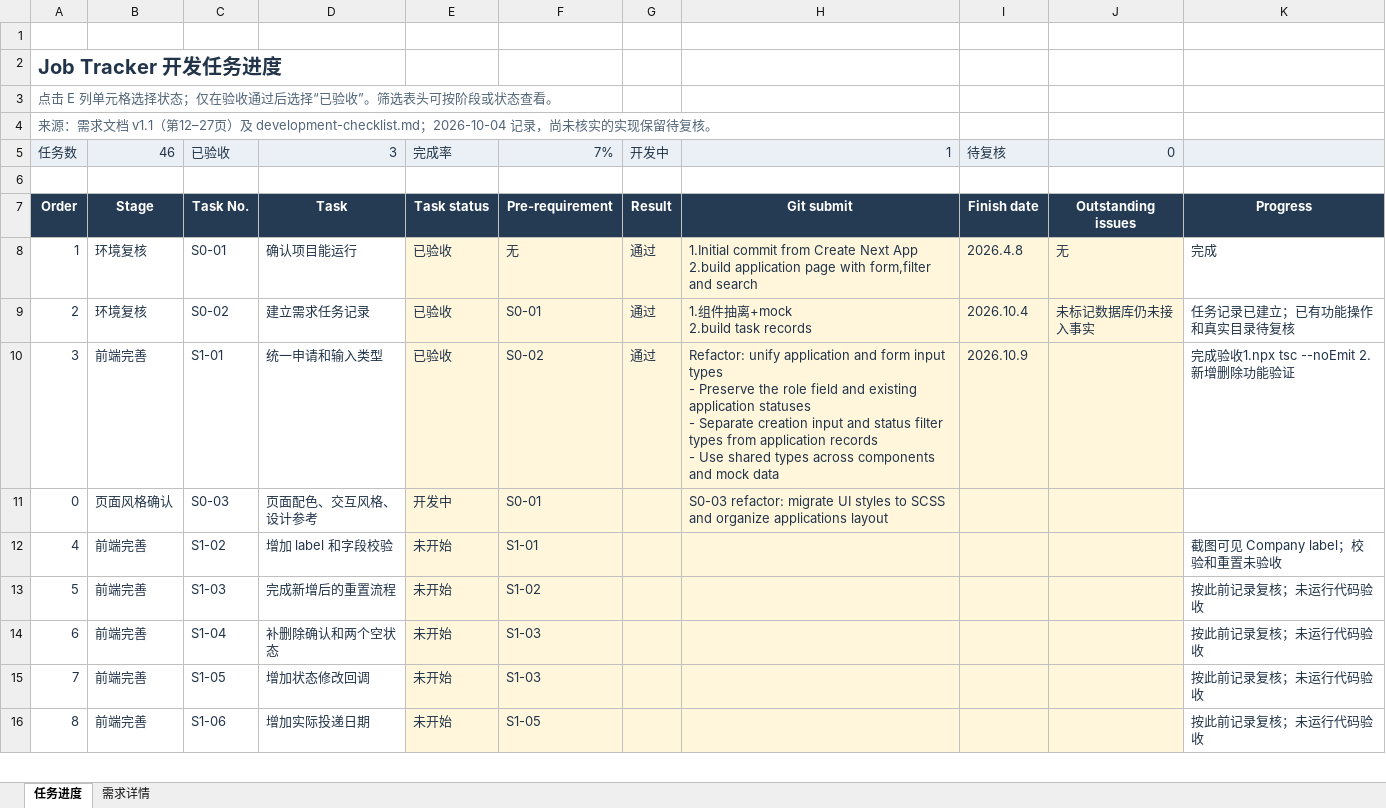
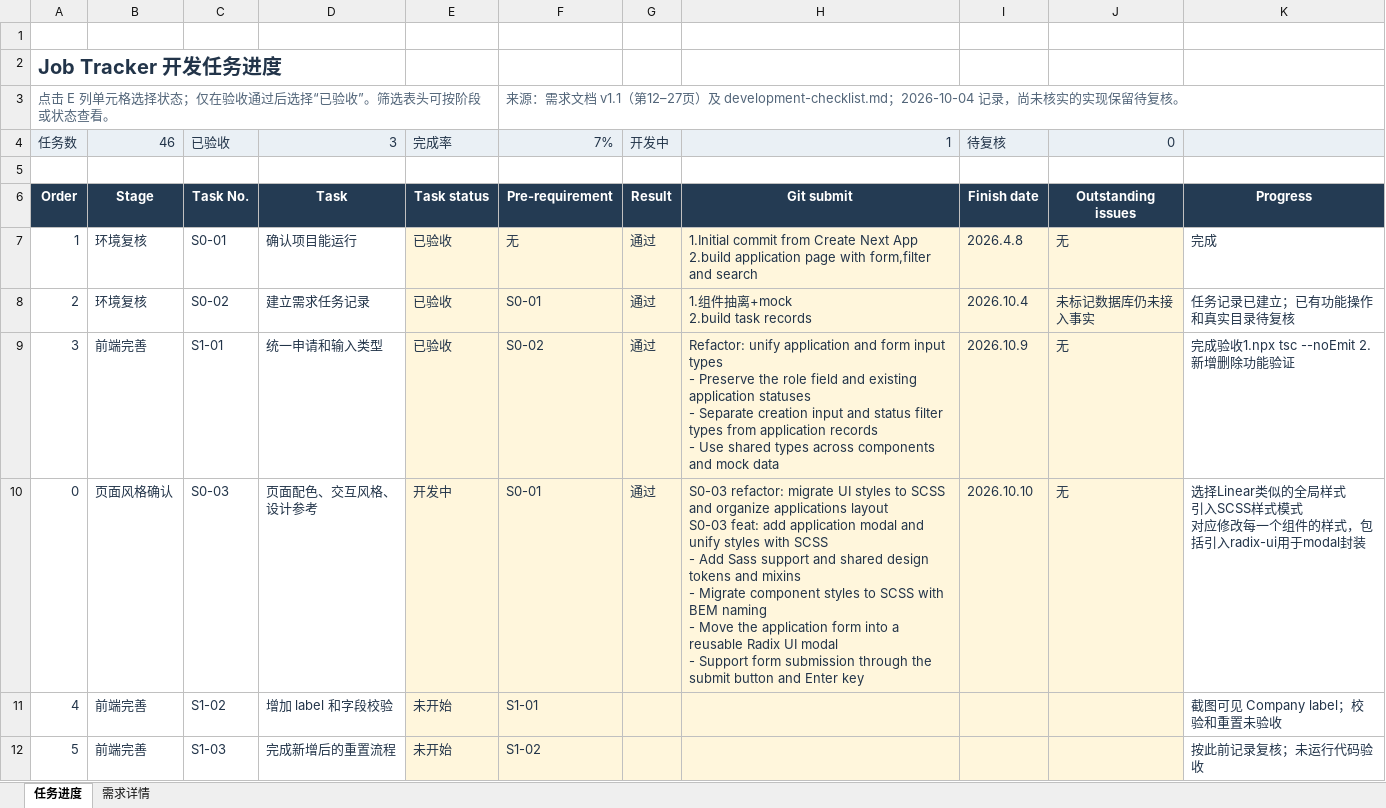
Before and after one commit to SuperJCL/job-tracker-fullstack, an Excel workbook: Docs/JobTracker_Development_Tasks.xlsx, sheet 任务进度, drawn as a sheet; only a part is shown; the shorter side is filled out with more unchanged rows; values as stored, in another font and other column widths than the file's, no borders; conditional formats and table styles not drawn; removed rows and columns are numbered as before the commit, all else as after; ↵ is a line break in a cell; the diff names each change by its address in the sheet, - before the commit and + after, or states it on an @@ line.

```diff
--- a/Docs/JobTracker_Development_Tasks.xlsx (sheet 任务进度)
+++ b/Docs/JobTracker_Development_Tasks.xlsx (sheet 任务进度)
-F3: (empty)
+F3: 来源：需求文档 v1.1（第12–27页）及 development-checklist.md；2026-10-04 记录，尚未核实的实现保留待复核。
-row 4: 来源：需求文档 v1.1（第12–27页）及 development-checklist.md；2026-10-04 记录，尚未核实的实现保留待复核。
-J9:J10: (empty)
+J9:J10: 无
-G10: (empty)
+G10: 通过
-H10: …applications layout
+H10: …applications layout ↵ S0-03 feat: add application modal and unify styles with SCSS ↵ - Add Sass support and shared design tokens and mixins ↵ - Migrate component styles to SCSS with BEM naming ↵ - Move the application form into a reusable Radix UI modal ↵ - Support form submission through the submit button and Enter key
-I10: (empty)
+I10: 2026.10.10
-K10: (empty)
+K10: 选择Linear类似的全局样式 ↵ 引入SCSS样式模式 ↵ 对应修改每一个组件的样式，包括引入radix-ui用于modal封装
```
Also changed, not shown: formulas that keep their value, 5 other files.
